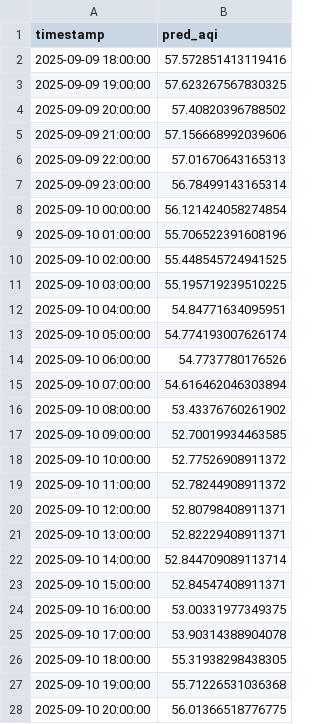
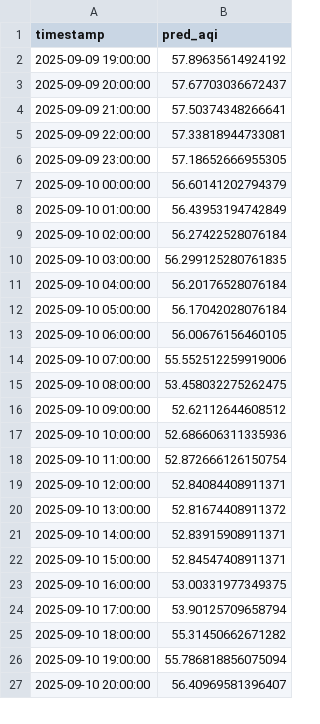
Before and after one commit to Ravihakhan21/pearls-aqi-predictor, a CSV file: data/predictions_72h.csv, drawn as a sheet; only a part is shown; the diff covers the shown part only.

```diff
--- a/data/predictions_72h.csv
+++ b/data/predictions_72h.csv
@@ -1,28 +1,27 @@
 timestamp,pred_aqi
-2025-09-09 18:00:00,57.572851413119416
-2025-09-09 19:00:00,57.623267567830325
-2025-09-09 20:00:00,57.40820396788502
-2025-09-09 21:00:00,57.156668992039606
-2025-09-09 22:00:00,57.01670643165313
-2025-09-09 23:00:00,56.78499143165314
-2025-09-10 00:00:00,56.121424058274854
-2025-09-10 01:00:00,55.706522391608196
-2025-09-10 02:00:00,55.448545724941525
-2025-09-10 03:00:00,55.195719239510225
-2025-09-10 04:00:00,54.84771634095951
-2025-09-10 05:00:00,54.774193007626174
-2025-09-10 06:00:00,54.7737780176526
-2025-09-10 07:00:00,54.616462046303894
-2025-09-10 08:00:00,53.43376760261902
-2025-09-10 09:00:00,52.70019934463585
-2025-09-10 10:00:00,52.77526908911372
-2025-09-10 11:00:00,52.78244908911372
-2025-09-10 12:00:00,52.80798408911371
-2025-09-10 13:00:00,52.82229408911371
-2025-09-10 14:00:00,52.844709089113714
+2025-09-09 19:00:00,57.89635614924192
+2025-09-09 20:00:00,57.67703036672437
+2025-09-09 21:00:00,57.50374348266641
+2025-09-09 22:00:00,57.33818944733081
+2025-09-09 23:00:00,57.18652666955305
+2025-09-10 00:00:00,56.60141202794379
+2025-09-10 01:00:00,56.43953194742849
+2025-09-10 02:00:00,56.27422528076184
+2025-09-10 03:00:00,56.299125280761835
+2025-09-10 04:00:00,56.20176528076184
+2025-09-10 05:00:00,56.17042028076184
+2025-09-10 06:00:00,56.00676156460105
+2025-09-10 07:00:00,55.552512259919006
+2025-09-10 08:00:00,53.458032275262475
+2025-09-10 09:00:00,52.62112644608512
+2025-09-10 10:00:00,52.686606311335936
+2025-09-10 11:00:00,52.872666126150754
+2025-09-10 12:00:00,52.84084408911371
+2025-09-10 13:00:00,52.81674408911372
+2025-09-10 14:00:00,52.83915908911371
 2025-09-10 15:00:00,52.84547408911371
 2025-09-10 16:00:00,53.00331977349375
-2025-09-10 17:00:00,53.90314388904078
-2025-09-10 18:00:00,55.31938298438305
-2025-09-10 19:00:00,55.71226531036368
-2025-09-10 20:00:00,56.01366518776775
+2025-09-10 17:00:00,53.90125709658794
+2025-09-10 18:00:00,55.31450662671282
+2025-09-10 19:00:00,55.786818856075094
+2025-09-10 20:00:00,56.40969581396407
```
Also changed, not shown: 1 added row and 37 edited cells elsewhere in this file, data/hourly_clean_updated.csv.
